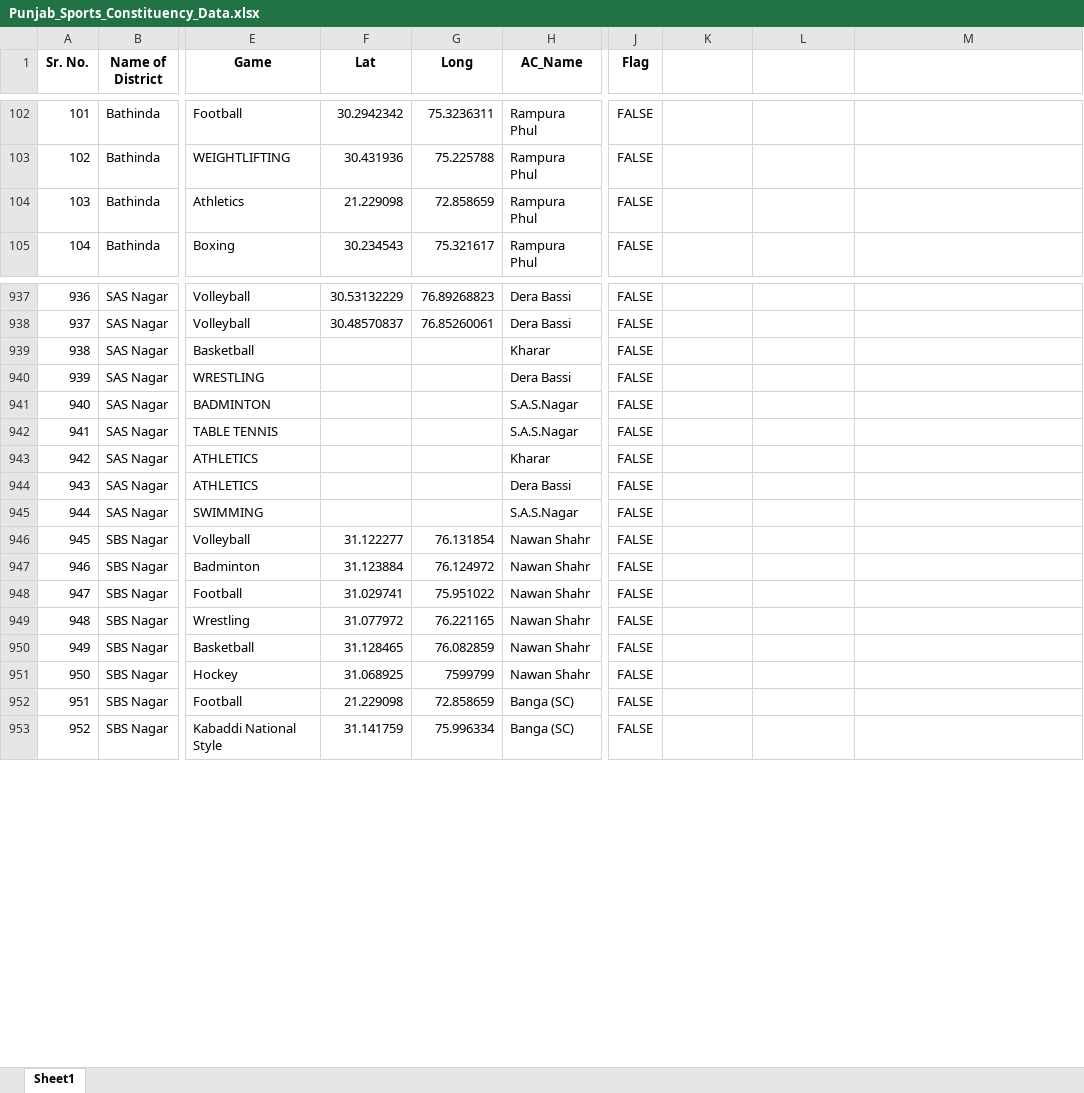
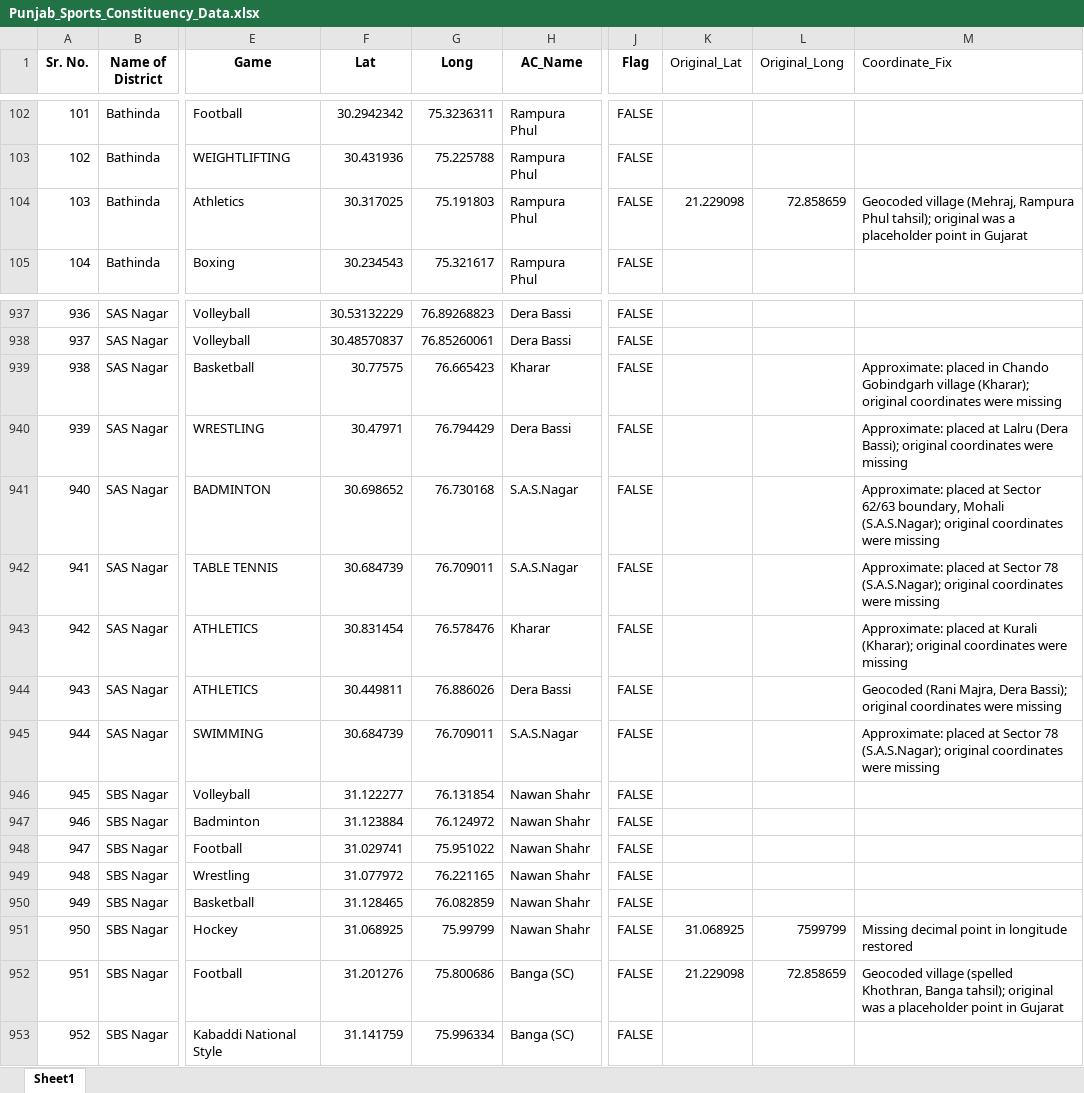
Before and after one commit to AnsuKrGupta/Punjab_Sports_GIS, an Excel workbook: Punjab_Sports_Constituency_Data.xlsx, sheet Sheet1, drawn as a sheet; only a part is shown, gaps mark what is left out; values as stored, in another font and other column widths than the file's, no borders; the diff covers the shown part only; the diff names each change by its address in the sheet, - before the commit and + after, or states it on an @@ line.

```diff
--- a/Punjab_Sports_Constituency_Data.xlsx (sheet Sheet1)
+++ b/Punjab_Sports_Constituency_Data.xlsx (sheet Sheet1)
-K1: (empty)
+K1: Original_Lat
-L1: (empty)
+L1: Original_Long
-M1: (empty)
+M1: Coordinate_Fix
-F104 (Lat): 21.229098
+F104 (Lat): 30.317025
-G104 (Long): 72.858659
+G104 (Long): 75.191803
-K104 (Original_Lat): (empty)
+K104 (Original_Lat): 21.229098
-L104 (Original_Long): (empty)
+L104 (Original_Long): 72.858659
-M104 (Coordinate_Fix): (empty)
+M104 (Coordinate_Fix): Geocoded village (Mehraj, Rampura Phul tahsil); original was a placeholder point in Gujarat
-F939 (Lat): (empty)
+F939 (Lat): 30.77575
-G939 (Long): (empty)
+G939 (Long): 76.665423
-M939 (Coordinate_Fix): (empty)
+M939 (Coordinate_Fix): Approximate: placed in Chando Gobindgarh village (Kharar); original coordinates were missing
-F940 (Lat): (empty)
+F940 (Lat): 30.47971
-G940 (Long): (empty)
+G940 (Long): 76.794429
-M940 (Coordinate_Fix): (empty)
+M940 (Coordinate_Fix): Approximate: placed at Lalru (Dera Bassi); original coordinates were missing
-F941 (Lat): (empty)
+F941 (Lat): 30.698652
-G941 (Long): (empty)
+G941 (Long): 76.730168
-M941 (Coordinate_Fix): (empty)
+M941 (Coordinate_Fix): Approximate: placed at Sector 62/63 boundary, Mohali (S.A.S.Nagar); original coordinates were missing
-F942 (Lat): (empty)
+F942 (Lat): 30.684739
-G942 (Long): (empty)
+G942 (Long): 76.709011
-M942 (Coordinate_Fix): (empty)
+M942 (Coordinate_Fix): Approximate: placed at Sector 78 (S.A.S.Nagar); original coordinates were missing
-F943 (Lat): (empty)
+F943 (Lat): 30.831454
-G943 (Long): (empty)
+G943 (Long): 76.578476
-M943 (Coordinate_Fix): (empty)
+M943 (Coordinate_Fix): Approximate: placed at Kurali (Kharar); original coordinates were missing
-F944 (Lat): (empty)
+F944 (Lat): 30.449811
-G944 (Long): (empty)
+G944 (Long): 76.886026
-M944 (Coordinate_Fix): (empty)
+M944 (Coordinate_Fix): Geocoded (Rani Majra, Dera Bassi); original coordinates were missing
-F945 (Lat): (empty)
+F945 (Lat): 30.684739
-G945 (Long): (empty)
+G945 (Long): 76.709011
-M945 (Coordinate_Fix): (empty)
+M945 (Coordinate_Fix): Approximate: placed at Sector 78 (S.A.S.Nagar); original coordinates were missing
-G951 (Long): 7599799
+G951 (Long): 75.99799
-K951 (Original_Lat): (empty)
+K951 (Original_Lat): 31.068925
-L951 (Original_Long): (empty)
+L951 (Original_Long): 7599799
-M951 (Coordinate_Fix): (empty)
+M951 (Coordinate_Fix): Missing decimal point in longitude restored
-F952 (Lat): 21.229098
+F952 (Lat): 31.201276
-G952 (Long): 72.858659
+G952 (Long): 75.800686
-K952 (Original_Lat): (empty)
+K952 (Original_Lat): 21.229098
-L952 (Original_Long): (empty)
+L952 (Original_Long): 72.858659
-M952 (Coordinate_Fix): (empty)
+M952 (Coordinate_Fix): Geocoded village (spelled Khothran, Banga tahsil); original was a placeholder point in Gujarat
```
Also changed, not shown: 133 edited cells and cell formats elsewhere in this sheet, 1 other file.
